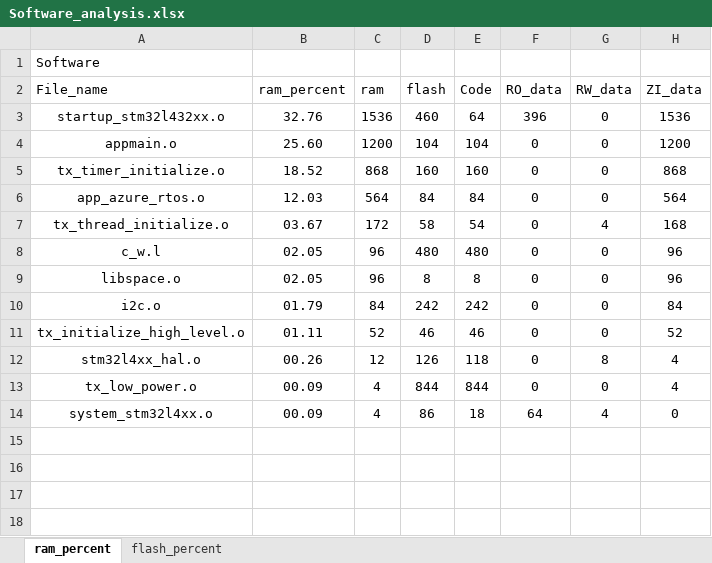
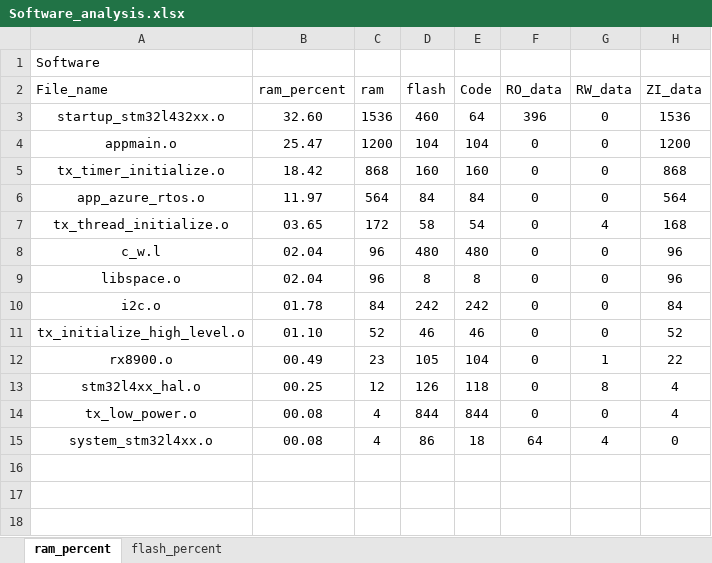
Before and after one commit to CXJ007/LP_Clock, an Excel workbook: Software/MDK-ARM/Software_analysis.xlsx, sheet ram_percent, drawn as a sheet; only a part is shown; values as stored, in another font and other column widths than the file's, no borders; charts and pictures and table styles not drawn; removed rows and columns are numbered as before the commit, all else as after; the diff names each change by its address in the sheet, - before the commit and + after, or states it on an @@ line.

```diff
--- a/Software/MDK-ARM/Software_analysis.xlsx (sheet ram_percent)
+++ b/Software/MDK-ARM/Software_analysis.xlsx (sheet ram_percent)
-B3 (ram_percent): 32.76
+B3 (ram_percent): 32.60
-B4 (ram_percent): 25.60
+B4 (ram_percent): 25.47
-B5 (ram_percent): 18.52
+B5 (ram_percent): 18.42
-B6 (ram_percent): 12.03
+B6 (ram_percent): 11.97
-B7 (ram_percent): 03.67
+B7 (ram_percent): 03.65
-B8:B9 (ram_percent): 02.05
+B8:B9 (ram_percent): 02.04
-B10 (ram_percent): 01.79
+B10 (ram_percent): 01.78
-B11 (ram_percent): 01.11
+B11 (ram_percent): 01.10
+row 12: rx8900.o | 00.49 | 23 | 105 | 104 | 0 | 1 | 22
-B13 (ram_percent): 00.26
+B13 (ram_percent): 00.25
-B14:B15 (ram_percent): 00.09
+B14:B15 (ram_percent): 00.08
-row 15: (empty)
```
Also changed, not shown: sheet flash_percent, charts or pictures, 25 other files.
